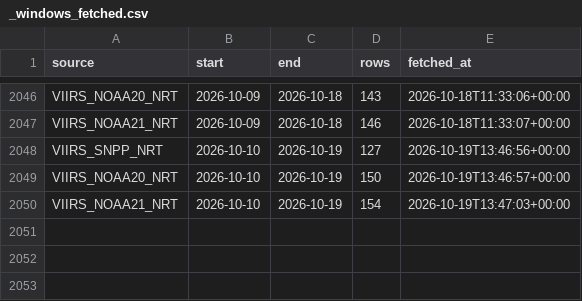
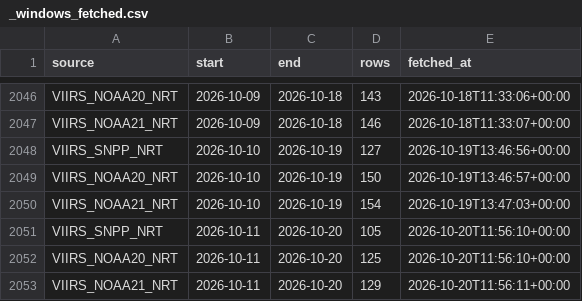
Before and after one commit to turtlestacker/uk-wildfire-satellite, a CSV file: data/raw/_windows_fetched.csv, drawn as a sheet; only a part is shown, gaps mark what is left out; the diff names each change by its address in the sheet, - before the commit and + after, or states it on an @@ line.

Commit message:
data: FIRMS update 2026-10-20

```diff
--- a/data/raw/_windows_fetched.csv
+++ b/data/raw/_windows_fetched.csv
+row 2051: VIIRS_SNPP_NRT | 2026-10-11 | 2026-10-20 | 105 | 2026-10-20T11:56:10+00:00
+row 2052: VIIRS_NOAA20_NRT | 2026-10-11 | 2026-10-20 | 125 | 2026-10-20T11:56:10+00:00
+row 2053: VIIRS_NOAA21_NRT | 2026-10-11 | 2026-10-20 | 129 | 2026-10-20T11:56:11+00:00
```
Also changed, not shown: data/processed/annual.csv, data/processed/daily.csv, 16 other files.
